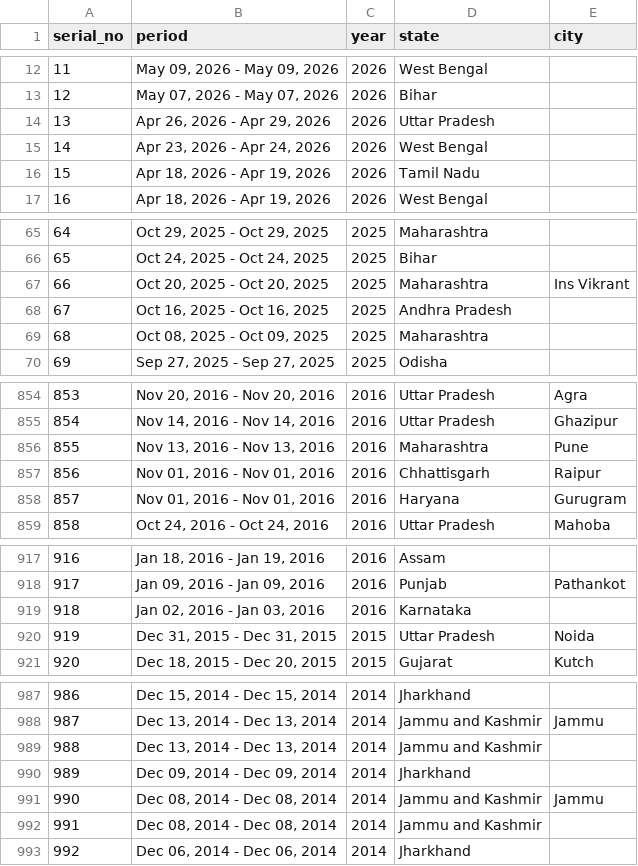
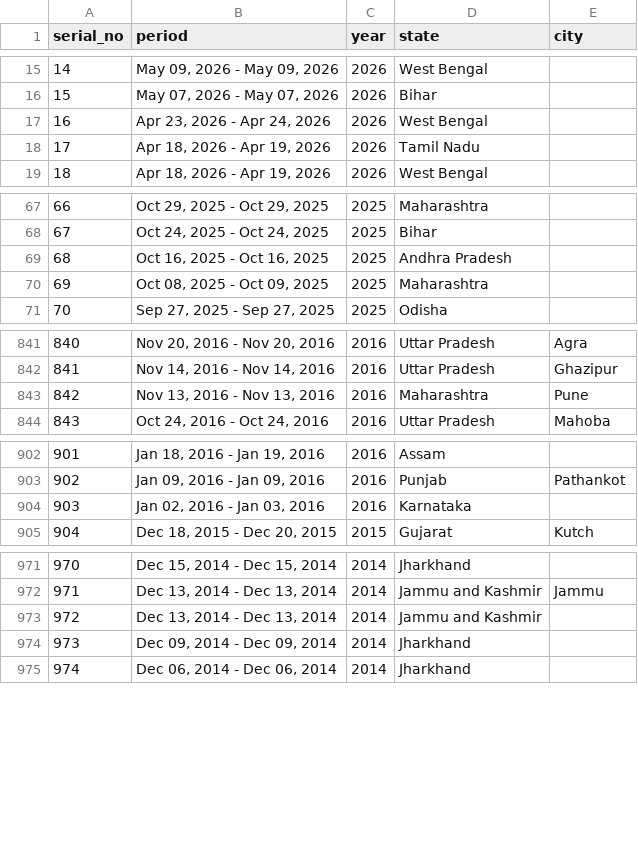
Before and after one commit to architmeta/india-pm-modi-visits-domestic, a CSV file: pm_domestic_visits.csv, drawn as a sheet; only a part is shown, gaps mark what is left out; removed rows and columns are numbered as before the commit, all else as after; the diff covers the shown part only; the diff names each change by its address in the sheet, - before the commit and + after, or states it on an @@ line.

```diff
--- a/pm_domestic_visits.csv
+++ b/pm_domestic_visits.csv
@@ column A (serial_no) renumbered between rows 5 and 996 @@
-row 14: 13 | Apr 26, 2026 - Apr 29, 2026 | 2026 | Uttar Pradesh
-row 67: 66 | Oct 20, 2025 - Oct 20, 2025 | 2025 | Maharashtra | Ins Vikrant
-row 857: 856 | Nov 01, 2016 - Nov 01, 2016 | 2016 | Chhattisgarh | Raipur
-row 858: 857 | Nov 01, 2016 - Nov 01, 2016 | 2016 | Haryana | Gurugram
-row 920: 919 | Dec 31, 2015 - Dec 31, 2015 | 2015 | Uttar Pradesh | Noida
-row 991: 990 | Dec 08, 2014 - Dec 08, 2014 | 2014 | Jammu and Kashmir | Jammu
-row 992: 991 | Dec 08, 2014 - Dec 08, 2014 | 2014 | Jammu and Kashmir
```
Also changed, not shown: 3 added rows and 17 removed rows elsewhere in this file.
